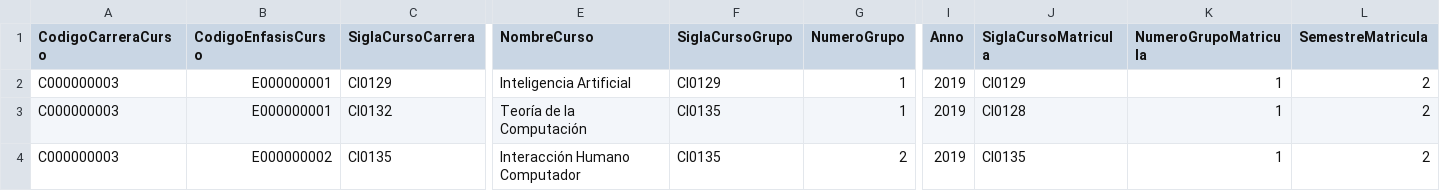
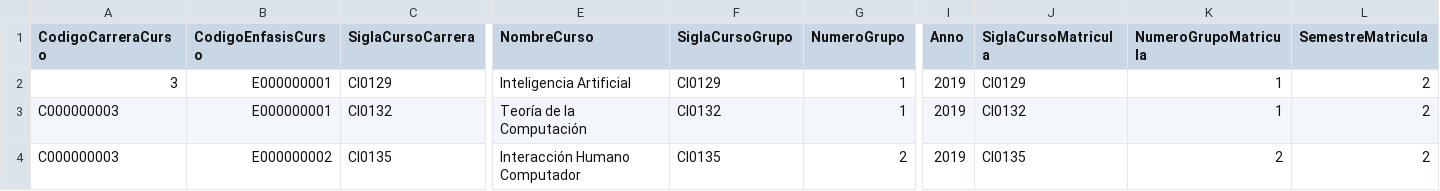
Before and after one commit to nosarabs/Sistema_Mejoramiento_Docente, a CSV file: AppIntegrador/Guias Horario/guiaPrueba.csv, drawn as a sheet; only a part is shown, gaps mark what is left out; the diff names each change by its address in the sheet, - before the commit and + after, or states it on an @@ line.

```diff
--- a/AppIntegrador/Guias Horario/guiaPrueba.csv
+++ b/AppIntegrador/Guias Horario/guiaPrueba.csv
-A2 (CodigoCarreraCurso): C000000003
+A2 (CodigoCarreraCurso): 3
-F3 (SiglaCursoGrupo): CI0135
+F3 (SiglaCursoGrupo): CI0132
-J3 (SiglaCursoMatricula): CI0128
+J3 (SiglaCursoMatricula): CI0132
-K4 (NumeroGrupoMatricula): 1
+K4 (NumeroGrupoMatricula): 2
```
Also changed, not shown: AppIntegrador/Estudiantes/listaEstudiantePrueba.csv, AppIntegrador/Funcionarios/listaFuncionarioPruebaMalo.csv, 4 other files.
